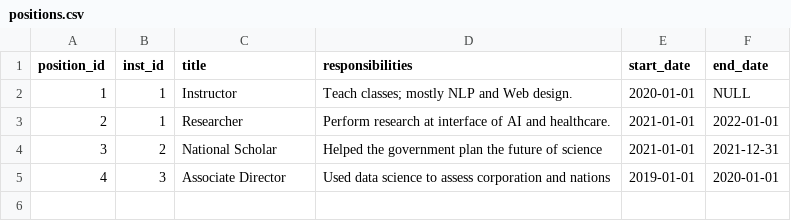
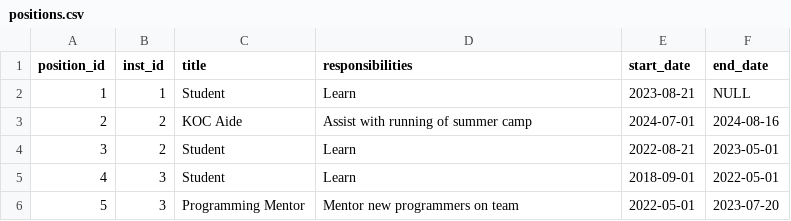
Before and after one commit to RandomPerson495721/cse477-final, a CSV file: Homework-2/flask_app/database/initial_data/positions.csv, drawn as a sheet.

```diff
--- a/Homework-2/flask_app/database/initial_data/positions.csv
+++ b/Homework-2/flask_app/database/initial_data/positions.csv
@@ -1,5 +1,6 @@
 "position_id","inst_id","title","responsibilities","start_date","end_date"
-"1","1","Instructor","Teach classes; mostly NLP and Web design.","2020-01-01",NULL
-"2","1","Researcher","Perform research at interface of AI and healthcare.","2021-01-01","2022-01-01"
-"3","2","National Scholar","Helped the government plan the future of science","2021-01-01","2021-12-31"
-"4","3","Associate Director","Used data science to assess corporation and nations","2019-01-01","2020-01-01"
+"1","1","Student","Learn","2023-08-21",NULL
+"2","2","KOC Aide","Assist with running of summer camp","2024-07-01","2024-08-16"
+"3","2","Student","Learn","2022-08-21","2023-05-01"
+"4","3","Student","Learn","2018-09-01","2022-05-01"
+"5","3","Programming Mentor","Mentor new programmers on team","2022-05-01","2023-07-20"
```
Also changed, not shown: Homework-2/flask_app/database/initial_data/institutions.csv, 11 other files.
